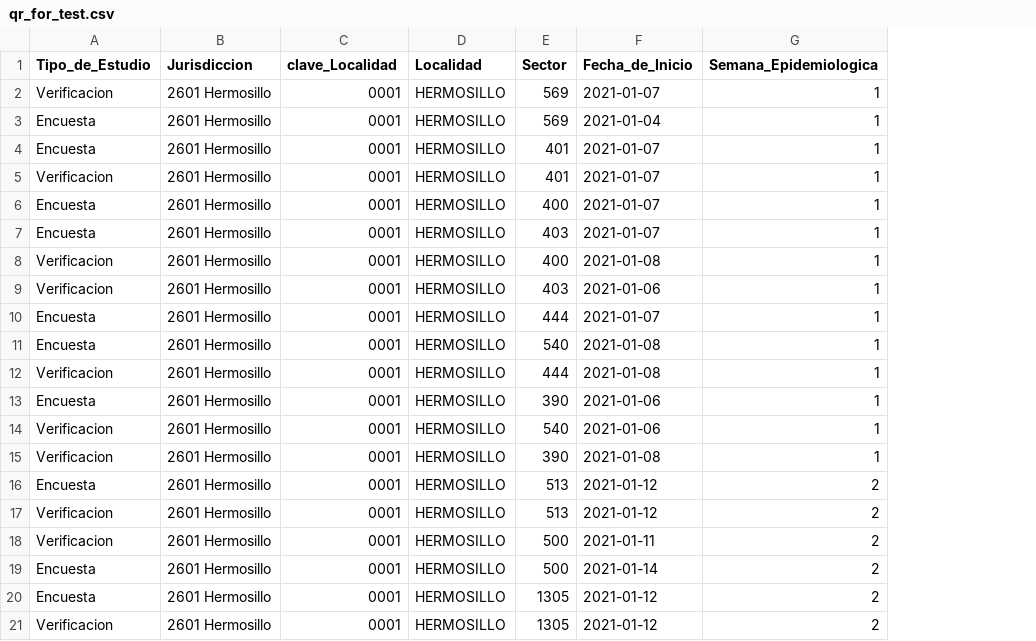
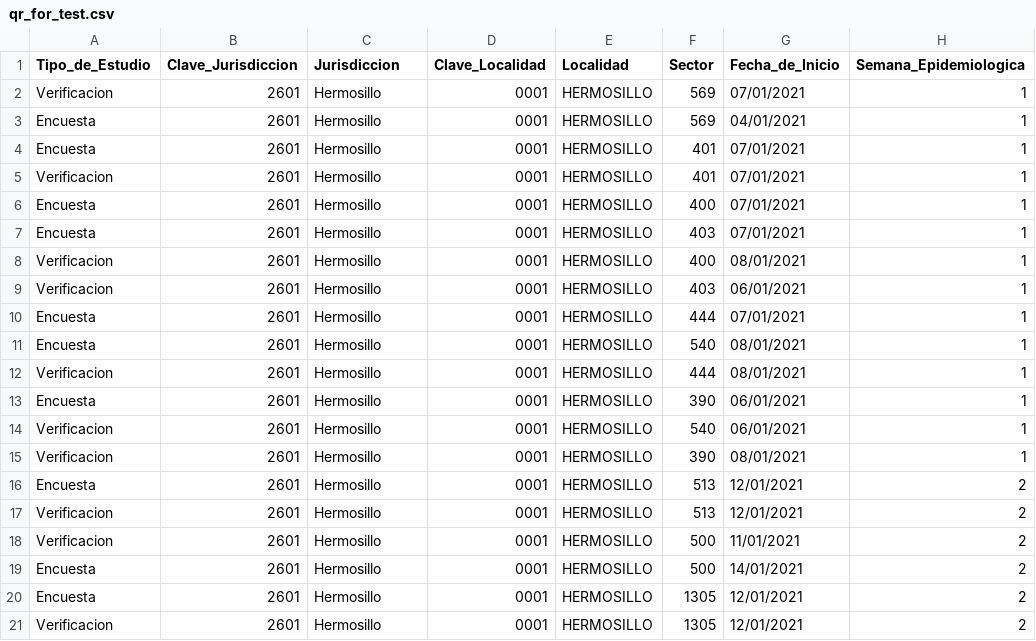
Before and after one commit to JavierKiller/rStegomyiaIndices, a CSV file: data/qr_for_test.csv, drawn as a sheet; only a part is shown; addresses are those after the commit; the diff names each change by its address in the sheet, - before the commit and + after, or states it on an @@ line.

Commit message:
firts_test-clean_raw_data

```diff
--- a/data/qr_for_test.csv
+++ b/data/qr_for_test.csv
+column B (Clave_Jurisdiccion), rows 2-21: all 2601
-D1: clave_Localidad
+D1: Clave_Localidad
-C2:C21 (Jurisdiccion): 2601 Hermosillo
+C2:C21 (Jurisdiccion): Hermosillo
-G2 (Fecha_de_Inicio): 2021-01-07
+G2 (Fecha_de_Inicio): 07/01/2021
-G3 (Fecha_de_Inicio): 2021-01-04
+G3 (Fecha_de_Inicio): 04/01/2021
-G4:G7 (Fecha_de_Inicio): 2021-01-07
+G4:G7 (Fecha_de_Inicio): 07/01/2021
-G8 (Fecha_de_Inicio): 2021-01-08
+G8 (Fecha_de_Inicio): 08/01/2021
-G9 (Fecha_de_Inicio): 2021-01-06
+G9 (Fecha_de_Inicio): 06/01/2021
-G10 (Fecha_de_Inicio): 2021-01-07
+G10 (Fecha_de_Inicio): 07/01/2021
-G11:G12 (Fecha_de_Inicio): 2021-01-08
+G11:G12 (Fecha_de_Inicio): 08/01/2021
-G13:G14 (Fecha_de_Inicio): 2021-01-06
+G13:G14 (Fecha_de_Inicio): 06/01/2021
-G15 (Fecha_de_Inicio): 2021-01-08
+G15 (Fecha_de_Inicio): 08/01/2021
-G16:G17 (Fecha_de_Inicio): 2021-01-12
+G16:G17 (Fecha_de_Inicio): 12/01/2021
-G18 (Fecha_de_Inicio): 2021-01-11
+G18 (Fecha_de_Inicio): 11/01/2021
-G19 (Fecha_de_Inicio): 2021-01-14
+G19 (Fecha_de_Inicio): 14/01/2021
-G20:G21 (Fecha_de_Inicio): 2021-01-12
+G20:G21 (Fecha_de_Inicio): 12/01/2021
```
Also changed, not shown: 1 other file.
